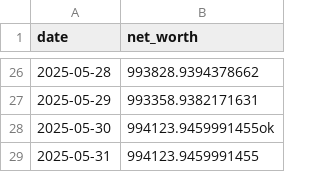
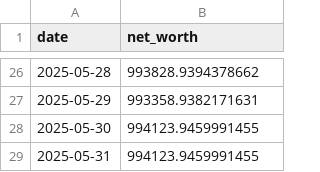
Before and after one commit to Z4KH/brainrot, a CSV file: experiments/results/AAPL/performance.csv, drawn as a sheet; only a part is shown, gaps mark what is left out.

```diff
--- a/experiments/results/AAPL/performance.csv
+++ b/experiments/results/AAPL/performance.csv
@@ -27,3 +27,3 @@ date,net_worth
 2025-05-29,993358.9382171631
-2025-05-30,994123.9459991455ok
+2025-05-30,994123.9459991455
 2025-05-31,994123.9459991455
```
Also changed, not shown: 1 other file.
